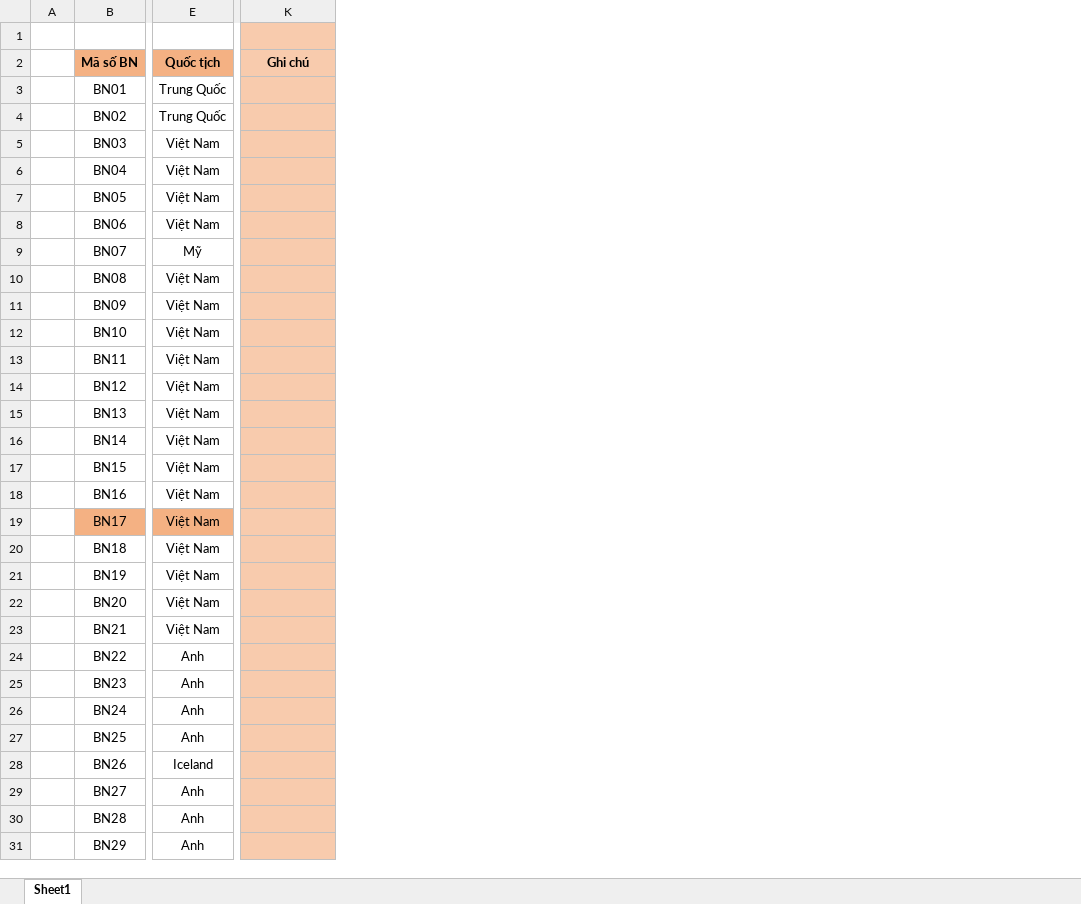
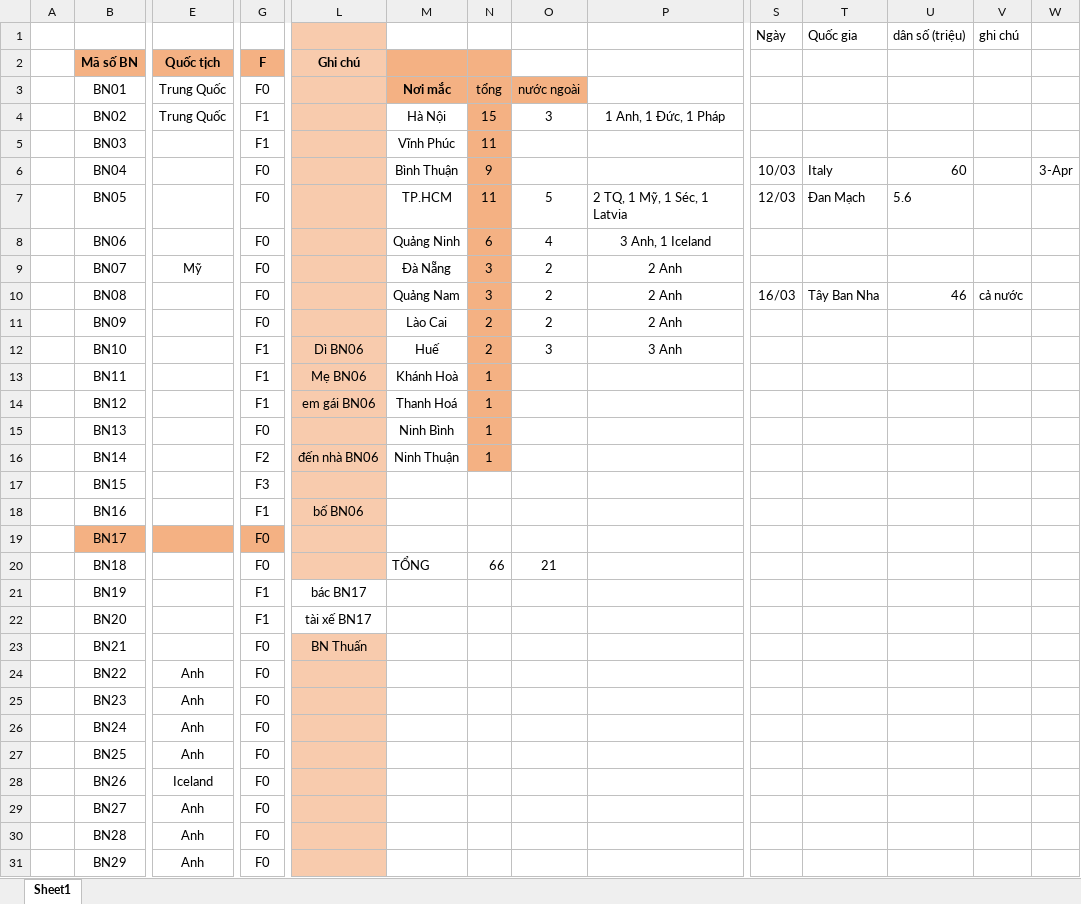
Before and after one commit to nhohung/coronavirusmap, an Excel workbook: Covid-19.xlsx, sheet Sheet1, drawn as a sheet; only a part is shown, gaps mark what is left out; values as stored, in another font and other column widths than the file's, no borders; table styles not drawn; addresses are those after the commit; rows hold the shown columns only; the diff covers the shown part only; the diff names each change by its address in the sheet, - before the commit and + after, or states it on an @@ line.

```diff
--- a/Covid-19.xlsx (sheet Sheet1)
+++ b/Covid-19.xlsx (sheet Sheet1)
+column G (F), rows 3-31: F0 | F1 | F1 | F0 | F0 | F0 | F0 | F0 | F0 | F1 | F1 | F1 | F0 | F2 | F3 | F1 | F0 | F0 | F1 | F1 | F0 | F0 | F0 | F0 | F0 | F0 | F0 | F0 | F0
+column M, rows 3-20: Nơi mắc | Hà Nội | Vĩnh Phúc | Bình Thuận | TP.HCM | Quảng Ninh | Đà Nẵng | Quảng Nam | Lào Cai | Huế | Khánh Hoà | Thanh Hoá | Ninh Bình | Ninh Thuận |  |  |  | TỔNG
+column N, rows 3-20: tổng | 15 | 11 | 9 | 11 | 6 | 3 | 3 | 2 | 2 | 1 | 1 | 1 | 1 |  |  |  | 66
+column O, rows 3-20: nước ngoài | 3 |  |  | 5 | 4 | 2 | 2 | 2 | 3 |  |  |  |  |  |  |  | 21
+column P, rows 4-12: 1 Anh, 1 Đức, 1 Pháp |  |  | 2 TQ, 1 Mỹ, 1 Séc, 1 Latvia | 3 Anh, 1 Iceland | 2 Anh | 2 Anh | 2 Anh | 3 Anh
+column S, rows 1-10: Ngày |  |  |  |  | 10/03 | 12/03 |  |  | 16/03
+column T, rows 1-10: Quốc gia |  |  |  |  | Italy | Đan Mạch |  |  | Tây Ban Nha
+column U, rows 1-10: dân số (triệu) |  |  |  |  | 60 | 5.6 |  |  | 46
+column V, rows 1-10: ghi chú |  |  |  |  |  |  |  |  | cả nước
+column W, row 6: 3-Apr
-row 1: (empty)
+row 1:  |  |  |  |  |  |  |  |  | Ngày | Quốc gia | dân số (triệu) | ghi chú
-E5:E8 (Quốc tịch): Việt Nam
+E5:E8 (Quốc tịch): (empty)
-E10:E23 (Quốc tịch): Việt Nam
+E10:E23 (Quốc tịch): (empty)
-L12 (Ghi chú): (empty)
+L12 (Ghi chú): Dì BN06
-L13 (Ghi chú): (empty)
+L13 (Ghi chú): Mẹ BN06
-L14 (Ghi chú): (empty)
+L14 (Ghi chú): em gái BN06
-L16 (Ghi chú): (empty)
+L16 (Ghi chú): đến nhà BN06
-L18 (Ghi chú): (empty)
+L18 (Ghi chú): bố BN06
-L21 (Ghi chú): (empty)
+L21 (Ghi chú): bác BN17
-L21:L22 fill: #F8CBAD
+L21:L22 fill: none
-L22 (Ghi chú): (empty)
+L22 (Ghi chú): tài xế BN17
-L23 (Ghi chú): (empty)
+L23 (Ghi chú): BN Thuấn
```
Also changed, not shown: 13 added rows, 2 added columns, 17 edited cells and cell formats elsewhere in this sheet.
